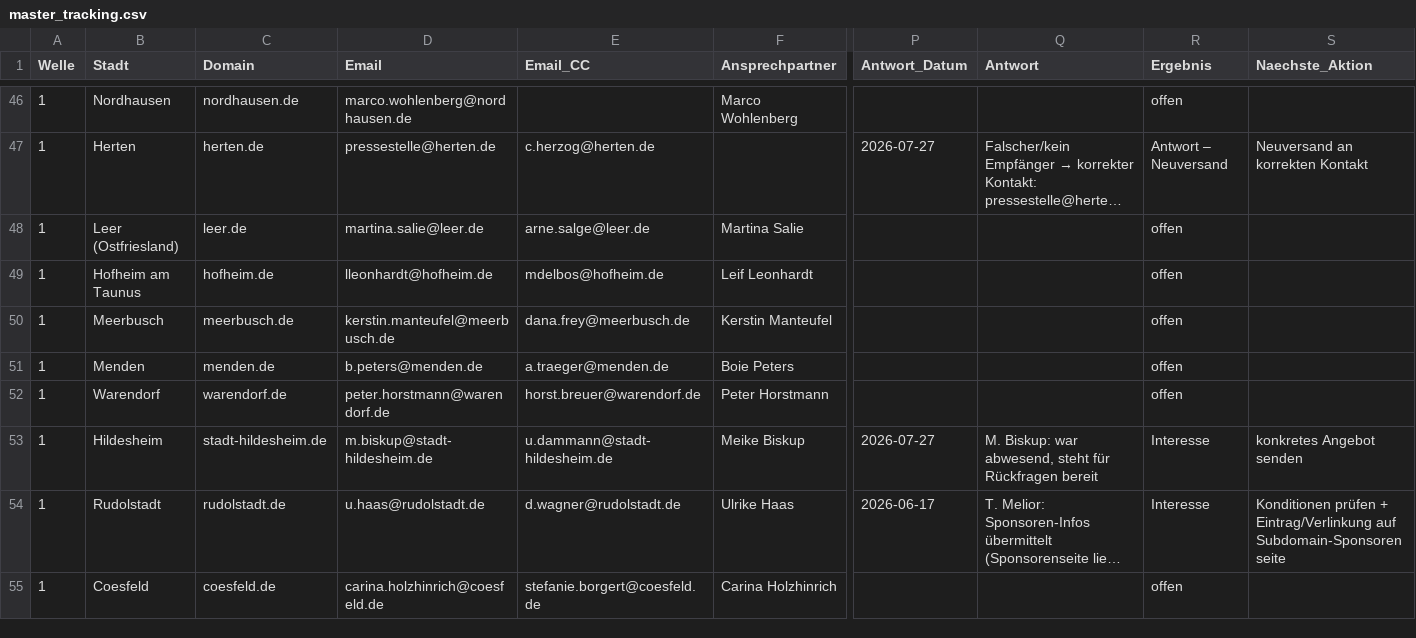
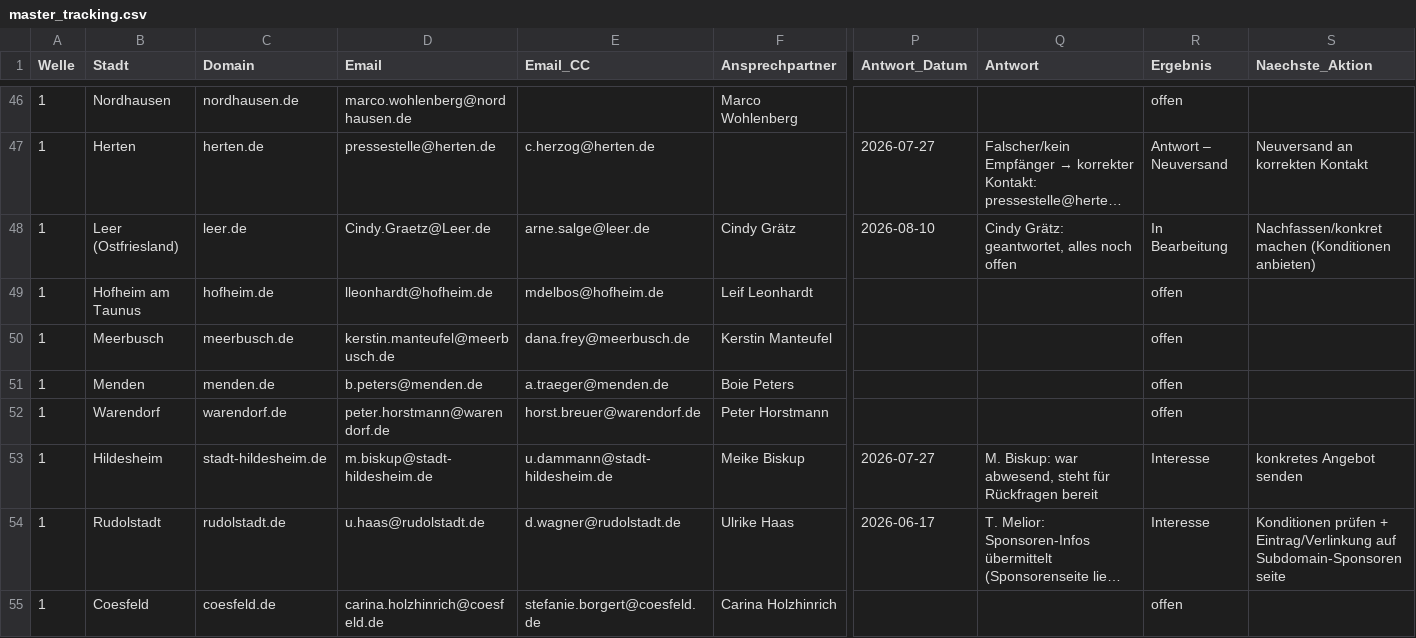
Before and after one commit to dariog-code/claude-recherche, a CSV file: outreach/master_tracking.csv, drawn as a sheet; only a part is shown, gaps mark what is left out; long unchanged cells end in …; the diff names each change by its address in the sheet, - before the commit and + after, or states it on an @@ line.

```diff
--- a/outreach/master_tracking.csv
+++ b/outreach/master_tracking.csv
-D48 (Email): martina.salie@leer.de
+D48 (Email): Cindy.Graetz@Leer.de
-F48 (Ansprechpartner): Martina Salie
+F48 (Ansprechpartner): Cindy Grätz
-P48 (Antwort_Datum): (empty)
+P48 (Antwort_Datum): 2026-08-10
-Q48 (Antwort): (empty)
+Q48 (Antwort): Cindy Grätz: geantwortet, alles noch offen
-R48 (Ergebnis): offen
+R48 (Ergebnis): In Bearbeitung
-S48 (Naechste_Aktion): (empty)
+S48 (Naechste_Aktion): Nachfassen/konkret machen (Konditionen anbieten)
```
Also changed, not shown: 1 other file.
